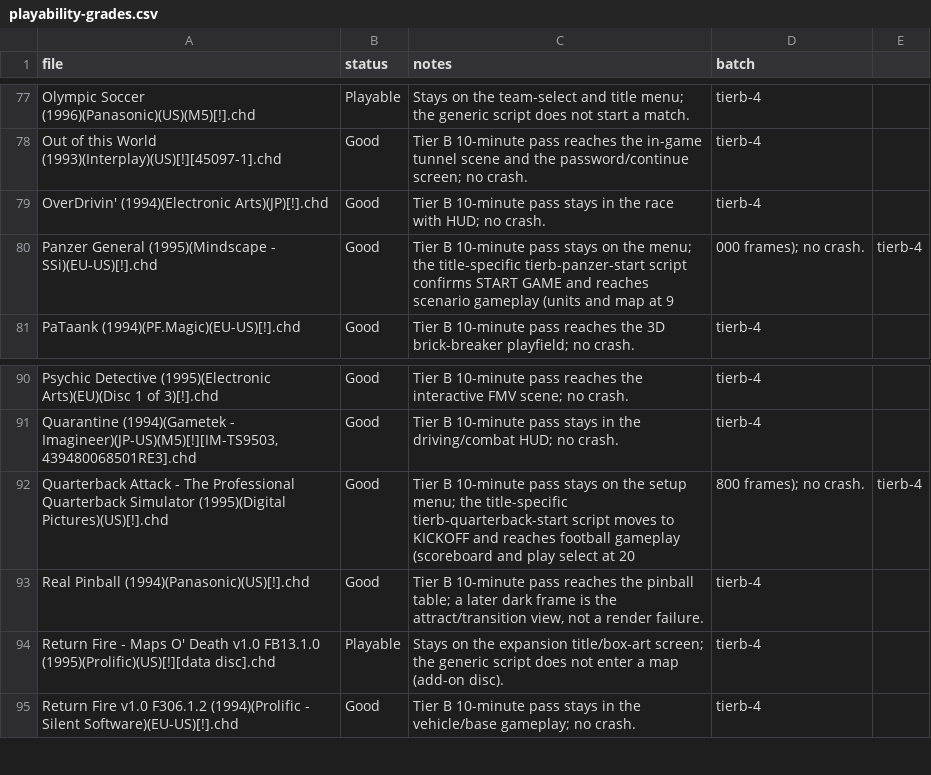
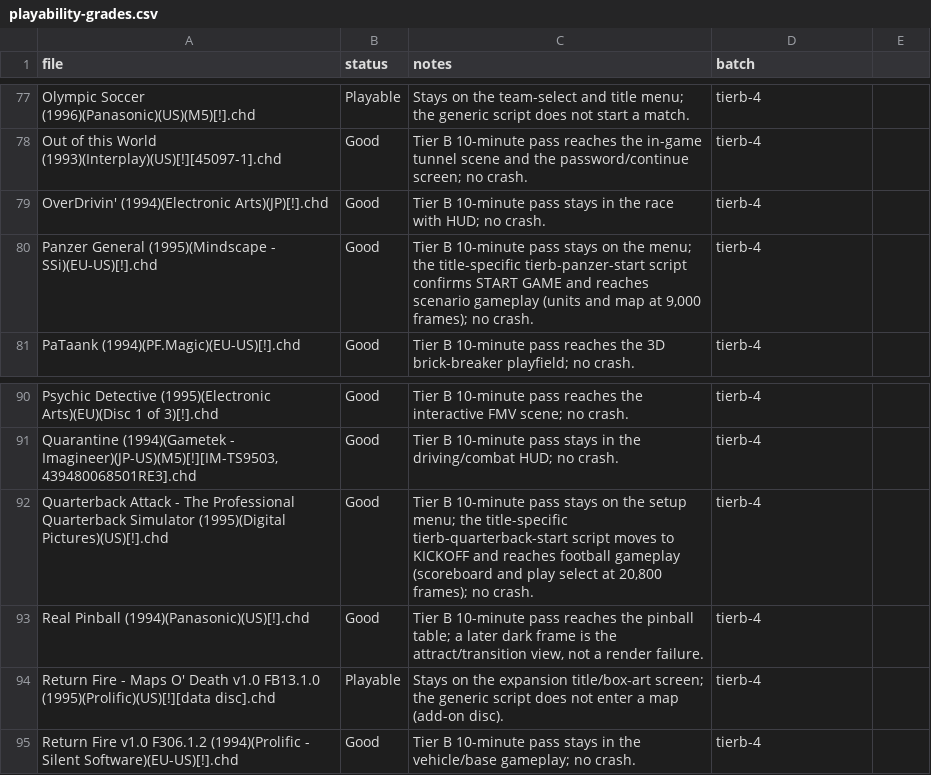
Before and after one commit to purelogiccode/5DO, a CSV file: docs/data/playability-grades.csv, drawn as a sheet; only a part is shown, gaps mark what is left out.

Commit message:
Complete the binary beyond-title compatibility pass
Add the beyond-title runner, evidence ledger, report, baseline gate, verifier, contact sheet, and weekly self-hosted workflow. The 378-game pass records 375 Playable, 2 Title-only, and 1 No video; the comparison has 0 Behind and 0 Regression, is a strict superset of the 252-title peer union, and exceeds the 254 target. The standalone Return Fire data disc is recorded as peerInvalid with a capture. Build, 2,051 tests, format, InspectCode, and docs checks are clean.

```diff
--- a/docs/data/playability-grades.csv
+++ b/docs/data/playability-grades.csv
@@ -79,3 +79,3 @@ Out of this World (1993)(Interplay)(US)[!][45097-1].chd,Good,Tier B 10-minute pa
 OverDrivin' (1994)(Electronic Arts)(JP)[!].chd,Good,Tier B 10-minute pass stays in the race with HUD; no crash.,tierb-4
-Panzer General (1995)(Mindscape - SSi)(EU-US)[!].chd,Good,Tier B 10-minute pass stays on the menu; the title-specific tierb-panzer-start script confirms START GAME and reaches scenario gameplay (units and map at 9,000 frames); no crash.,tierb-4
+Panzer General (1995)(Mindscape - SSi)(EU-US)[!].chd,Good,"Tier B 10-minute pass stays on the menu; the title-specific tierb-panzer-start script confirms START GAME and reaches scenario gameplay (units and map at 9,000 frames); no crash.",tierb-4
 PaTaank (1994)(PF.Magic)(EU-US)[!].chd,Good,Tier B 10-minute pass reaches the 3D brick-breaker playfield; no crash.,tierb-4
@@ -91,3 +91,3 @@ Psychic Detective (1995)(Electronic Arts)(EU)(Disc 1 of 3)[!].chd,Good,Tier B 10
 "Quarantine (1994)(Gametek - Imagineer)(JP-US)(M5)[!][IM-TS9503, 439480068501RE3].chd",Good,Tier B 10-minute pass stays in the driving/combat HUD; no crash.,tierb-4
-Quarterback Attack - The Professional Quarterback Simulator (1995)(Digital Pictures)(US)[!].chd,Good,Tier B 10-minute pass stays on the setup menu; the title-specific tierb-quarterback-start script moves to KICKOFF and reaches football gameplay (scoreboard and play select at 20,800 frames); no crash.,tierb-4
+Quarterback Attack - The Professional Quarterback Simulator (1995)(Digital Pictures)(US)[!].chd,Good,"Tier B 10-minute pass stays on the setup menu; the title-specific tierb-quarterback-start script moves to KICKOFF and reaches football gameplay (scoreboard and play select at 20,800 frames); no crash.",tierb-4
 Real Pinball (1994)(Panasonic)(US)[!].chd,Good,"Tier B 10-minute pass reaches the pinball table; a later dark frame is the attract/transition view, not a render failure.",tierb-4
```
Also changed, not shown: 23 other files.
